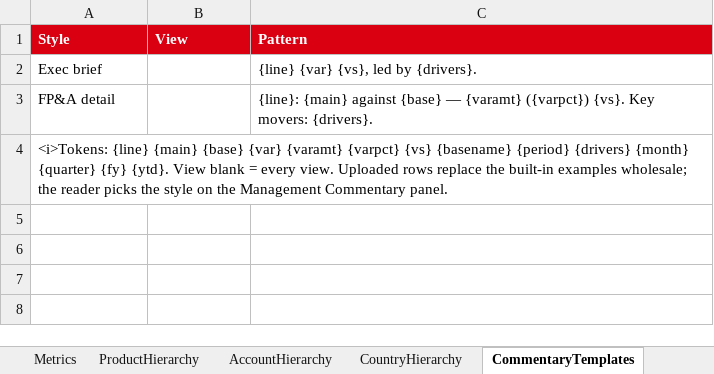
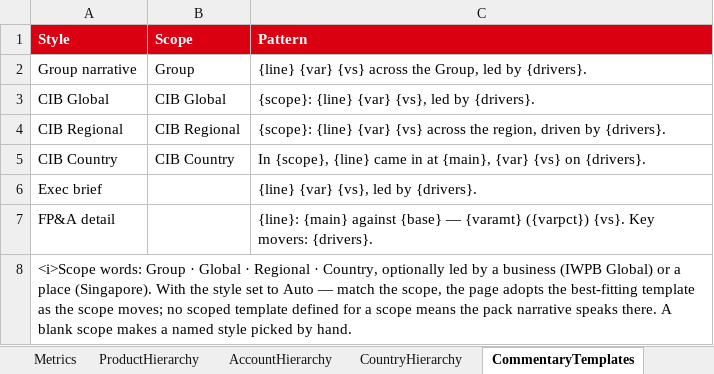
Before and after one commit to hsbprakash-jpg/Myrep, an Excel workbook: iwpb-sg-dashboard/CIB_dashboard_config_pack.xlsx, sheet CommentaryTemplates, drawn as a sheet; values as stored, in another font and other column widths than the file's, no borders; addresses are those after the commit; the diff names each change by its address in the sheet, - before the commit and + after, or states it on an @@ line.

```diff
--- a/iwpb-sg-dashboard/CIB_dashboard_config_pack.xlsx (sheet CommentaryTemplates)
+++ b/iwpb-sg-dashboard/CIB_dashboard_config_pack.xlsx (sheet CommentaryTemplates)
-B1: View
+B1: Scope
+row 2: Group narrative | Group | {line} {var} {vs} across the Group, led by {drivers}.
+row 3: CIB Global | CIB Global | {scope}: {line} {var} {vs}, led by {drivers}.
+row 4: CIB Regional | CIB Regional | {scope}: {line} {var} {vs} across the region, driven by {drivers}.
+row 5: CIB Country | CIB Country | In {scope}, {line} came in at {main}, {var} {vs} on {drivers}.
-A8 (Style): <i>Tokens: {line} {main} {base} {var} {varamt} {varpct} {vs} {basename} {period} {drivers} {month} {quarter} {fy} {ytd}. View blank = every view. Uploaded rows replace the built-in examples wholesale; the reader picks the style on the Management Commentary panel.
+A8 (Style): <i>Scope words: Group · Global · Regional · Country, optionally led by a business (IWPB Global) or a place (Singapore). With the style set to Auto — match the scope, the page adopts the best-fitting template as the scope moves; no scoped template defined for a scope means the pack narrative speaks there. A blank scope makes a named style picked by hand.
```
Also changed, not shown: sheet Settings, iwpb-sg-dashboard/IWPB_dashboard_config_pack.xlsx, 4 other files.
